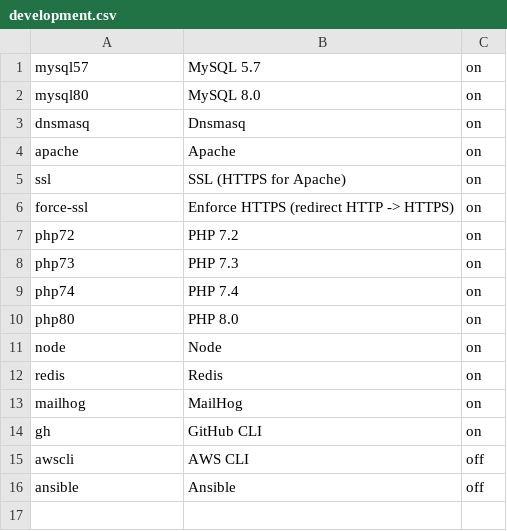
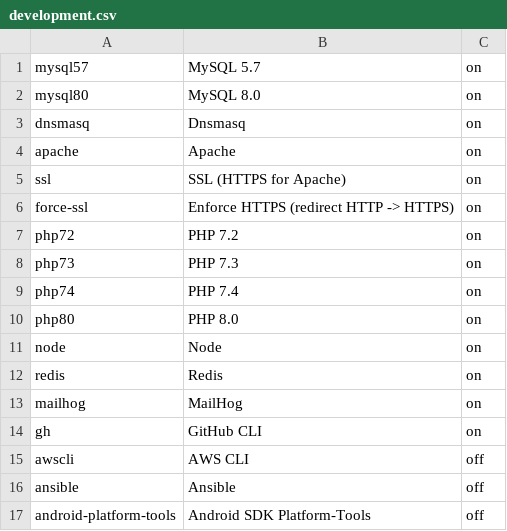
Before and after one commit to eXolnet/exolnet-macos-toolbox, a CSV file: data/preferences/development.csv, drawn as a sheet.

Commit message:
Add android-platform-tools development option

```diff
--- a/data/preferences/development.csv
+++ b/data/preferences/development.csv
@@ -16 +16,2 @@ awscli,AWS CLI,off
 ansible,Ansible,off
+android-platform-tools,Android SDK Platform-Tools,off
```
